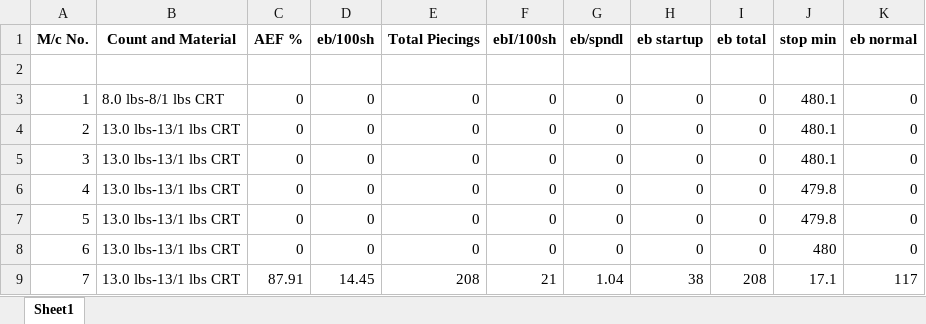
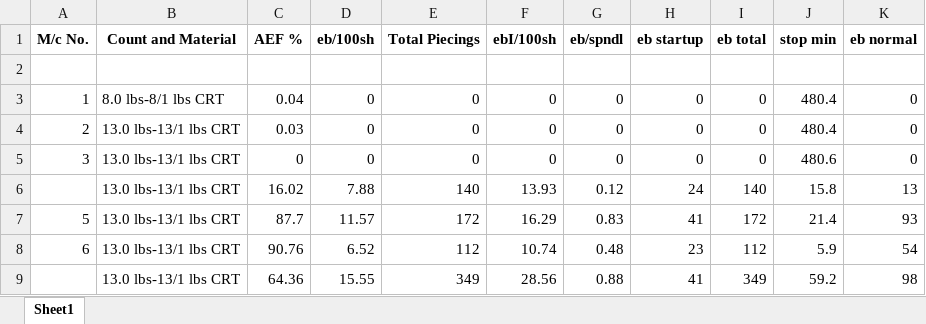
Before and after one commit to kmashfaque/webscraping, an Excel workbook: breakage_A.xlsx, sheet Sheet1, drawn as a sheet; only a part is shown; values as stored, in another font and other column widths than the file's, no borders; removed rows and columns are numbered as before the commit, all else as after; the diff covers the shown part only; the diff names each change by its address in the sheet, - before the commit and + after, or states it on an @@ line.

```diff
--- a/breakage_A.xlsx (sheet Sheet1)
+++ b/breakage_A.xlsx (sheet Sheet1)
-C3 (AEF %): 0
+C3 (AEF %): 0.04
-J3:J4 (stop min): 480.1
+J3:J4 (stop min): 480.4
-C4 (AEF %): 0
+C4 (AEF %): 0.03
-J5 (stop min): 480.1
+J5 (stop min): 480.6
-row 6: 4 | 13.0 lbs-13/1 lbs CRT | 0 | 0 | 0 | 0 | 0 | 0 | 0 | 479.8 | 0
+row 6:  | 13.0 lbs-13/1 lbs CRT | 16.02 | 7.88 | 140 | 13.93 | 0.12 | 24 | 140 | 15.8 | 13
-C7 (AEF %): 0
+C7 (AEF %): 87.7
-D7 (eb/100sh): 0
+D7 (eb/100sh): 11.57
-E7 (Total Piecings): 0
+E7 (Total Piecings): 172
-F7 (ebI/100sh): 0
+F7 (ebI/100sh): 16.29
-G7 (eb/spndl): 0
+G7 (eb/spndl): 0.83
-H7 (eb startup): 0
+H7 (eb startup): 41
-I7 (eb total): 0
+I7 (eb total): 172
-J7 (stop min): 479.8
+J7 (stop min): 21.4
-K7 (eb normal): 0
+K7 (eb normal): 93
-C8 (AEF %): 0
+C8 (AEF %): 90.76
-D8 (eb/100sh): 0
+D8 (eb/100sh): 6.52
-E8 (Total Piecings): 0
+E8 (Total Piecings): 112
-F8 (ebI/100sh): 0
+F8 (ebI/100sh): 10.74
-G8 (eb/spndl): 0
+G8 (eb/spndl): 0.48
-H8 (eb startup): 0
+H8 (eb startup): 23
-I8 (eb total): 0
+I8 (eb total): 112
-J8 (stop min): 480
+J8 (stop min): 5.9
-K8 (eb normal): 0
+K8 (eb normal): 54
-row 9: 7 | 13.0 lbs-13/1 lbs CRT | 87.91 | 14.45 | 208 | 21 | 1.04 | 38 | 208 | 17.1 | 117
+row 9:  | 13.0 lbs-13/1 lbs CRT | 64.36 | 15.55 | 349 | 28.56 | 0.88 | 41 | 349 | 59.2 | 98
```
Also changed, not shown: 4 added rows, 5 removed rows and 181 edited cells elsewhere in this sheet, Kg_A.xlsx, Kg_B.xlsx, 17 other files.
